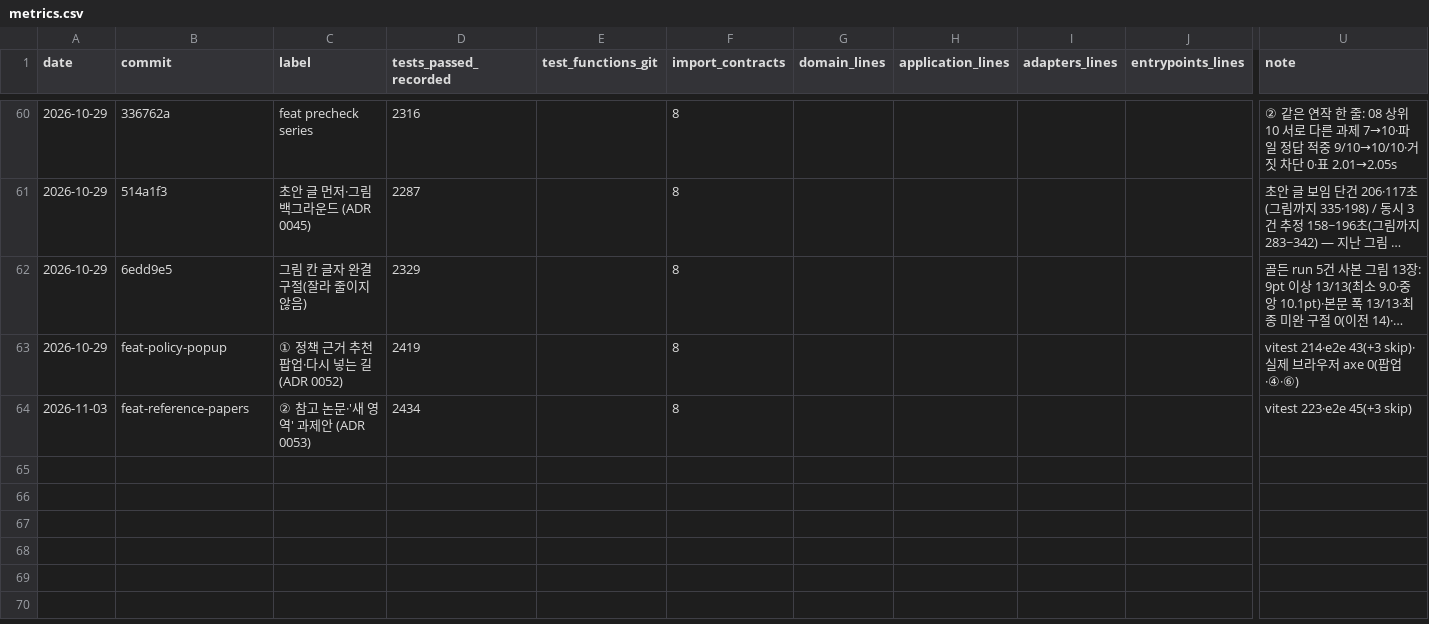
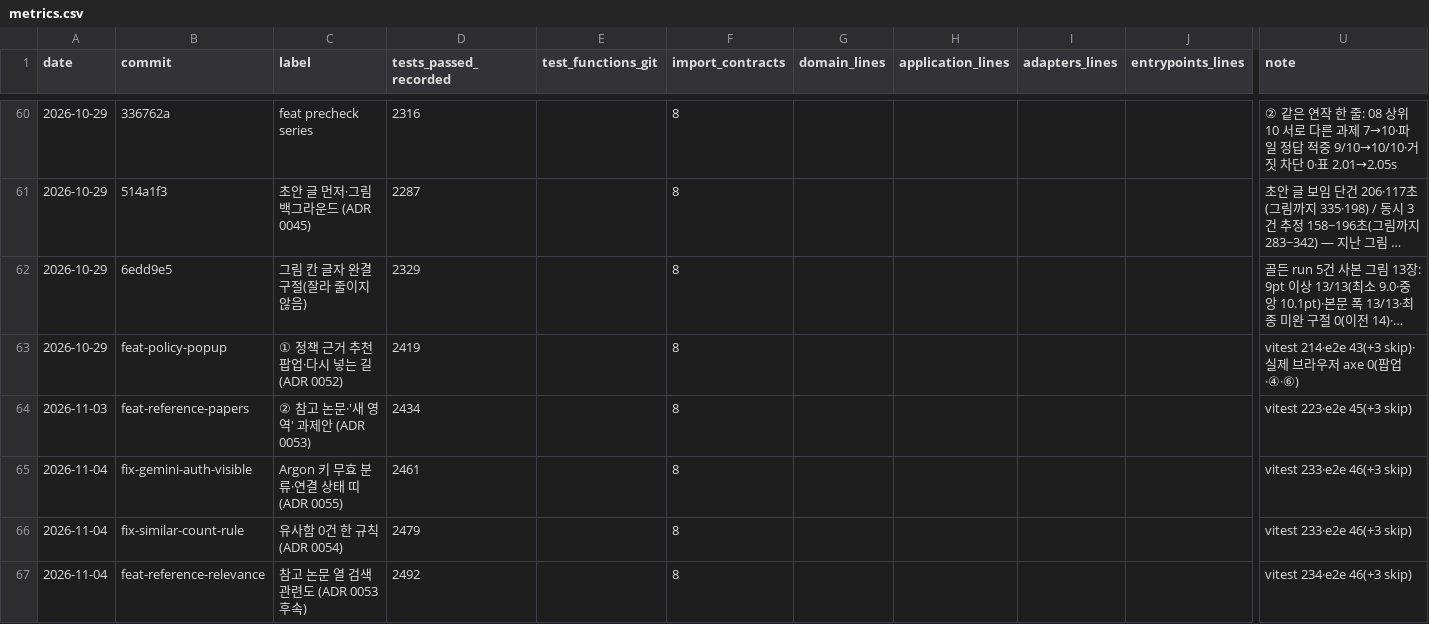
Before and after one commit to sweeetgy-boop/research-proposal-app, a CSV file: docs/history/metrics.csv, drawn as a sheet; only a part is shown, gaps mark what is left out; long unchanged cells end in …; rows hold the shown columns only; the diff names each change by its address in the sheet, - before the commit and + after, or states it on an @@ line.

```diff
--- a/docs/history/metrics.csv
+++ b/docs/history/metrics.csv
+row 65: 2026-11-04 | fix-gemini-auth-visible | Argon 키 무효 분류·연결 상태 띠 (ADR 0055) | 2461 |  | 8 |  |  |  |  | vitest 233·e2e 46(+3 skip)
+row 66: 2026-11-04 | fix-similar-count-rule | 유사함 0건 한 규칙 (ADR 0054) | 2479 |  | 8 |  |  |  |  | vitest 233·e2e 46(+3 skip)
+row 67: 2026-11-04 | feat-reference-relevance | 참고 논문 열 검색 관련도 (ADR 0053 후속) | 2492 |  | 8 |  |  |  |  | vitest 234·e2e 46(+3 skip)
```
Also changed, not shown: 3 other files.
